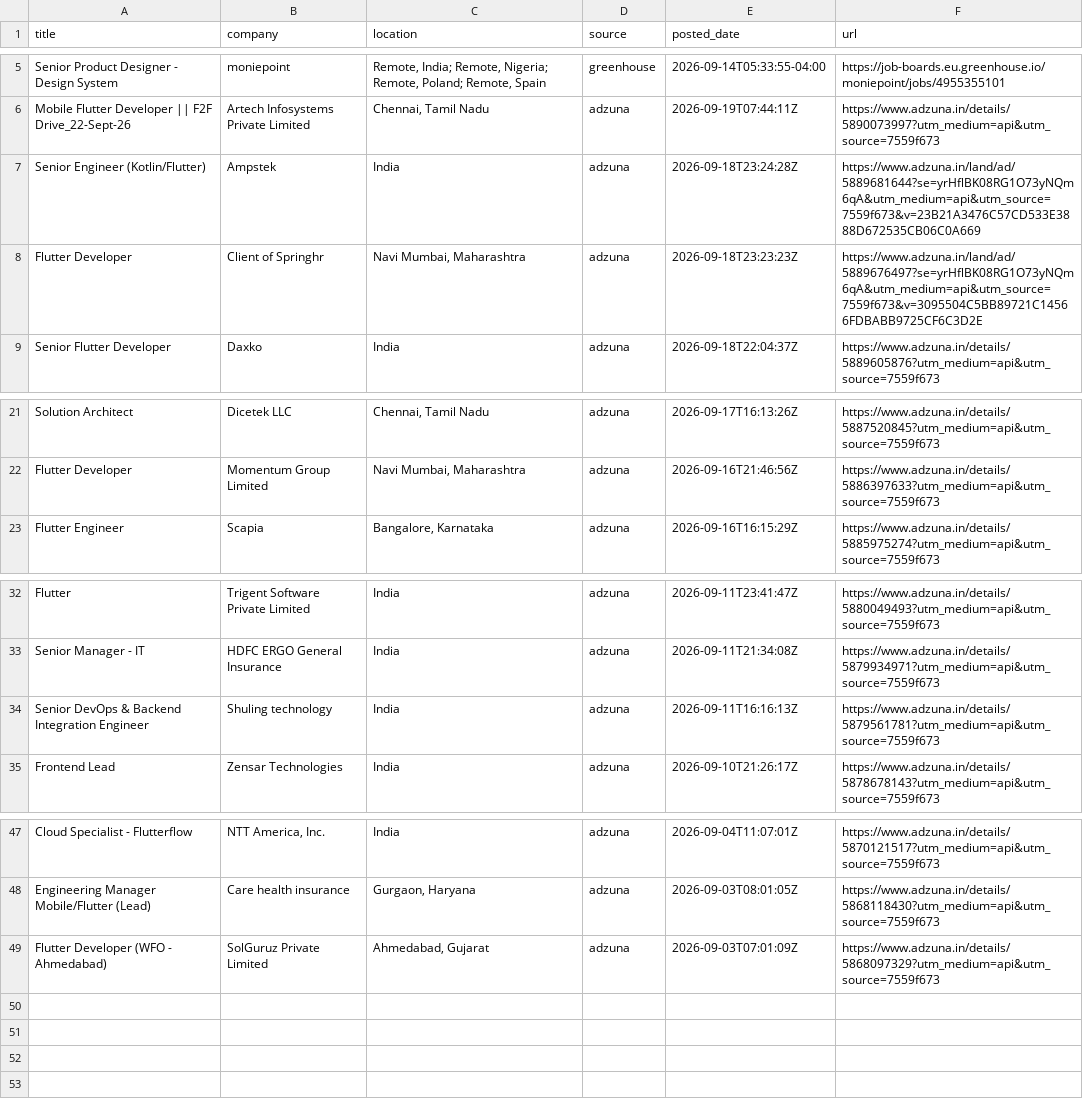
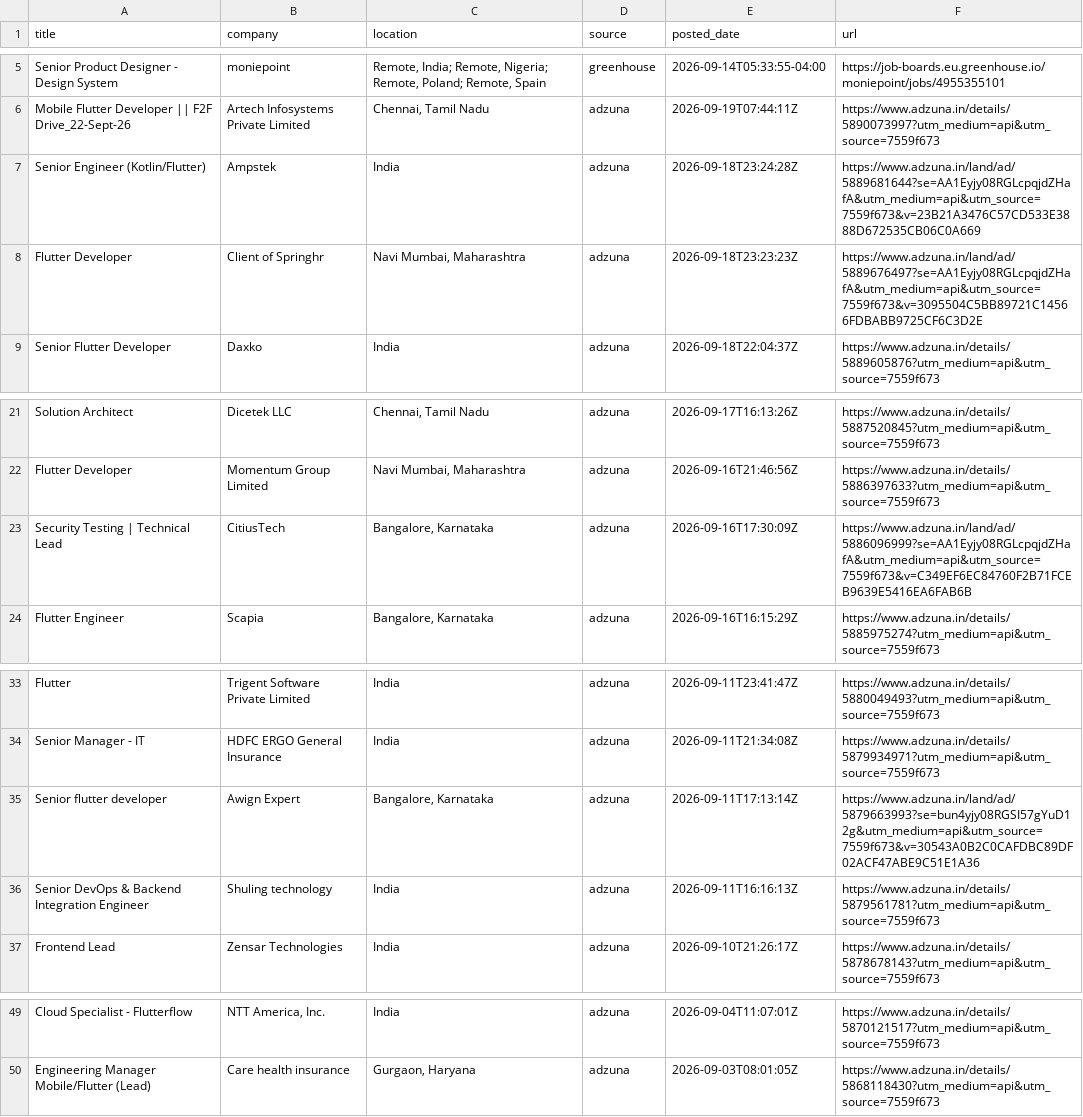
Before and after one commit to jatin-web/flutter-jobs-finder, a CSV file: output/flutter_jobs.csv, drawn as a sheet; only a part is shown, gaps mark what is left out.

```diff
--- a/output/flutter_jobs.csv
+++ b/output/flutter_jobs.csv
@@ -6,4 +6,4 @@ Senior Product Designer - Design System,moniepoint,"Remote, India; Remote, Niger
 Mobile Flutter Developer || F2F Drive_22-Sept-26,Artech Infosystems Private Limited,"Chennai, Tamil Nadu",adzuna,2026-09-19T07:44:11Z,https://www.adzuna.in/details/5890073997?utm_medium=api&utm_source=7559f673
-Senior Engineer (Kotlin/Flutter),Ampstek,India,adzuna,2026-09-18T23:24:28Z,https://www.adzuna.in/land/ad/5889681644?se=yrHflBK08RG1O73yNQm6qA&utm_medium=api&utm_source=7559f673&v=23B21A3476C57CD533E3888D672535CB06C0A669
-Flutter Developer,Client of Springhr,"Navi Mumbai, Maharashtra",adzuna,2026-09-18T23:23:23Z,https://www.adzuna.in/land/ad/5889676497?se=yrHflBK08RG1O73yNQm6qA&utm_medium=api&utm_source=7559f673&v=3095504C5BB89721C14566FDBABB9725CF6C3D2E
+Senior Engineer (Kotlin/Flutter),Ampstek,India,adzuna,2026-09-18T23:24:28Z,https://www.adzuna.in/land/ad/5889681644?se=AA1Eyjy08RGLcpqjdZHafA&utm_medium=api&utm_source=7559f673&v=23B21A3476C57CD533E3888D672535CB06C0A669
+Flutter Developer,Client of Springhr,"Navi Mumbai, Maharashtra",adzuna,2026-09-18T23:23:23Z,https://www.adzuna.in/land/ad/5889676497?se=AA1Eyjy08RGLcpqjdZHafA&utm_medium=api&utm_source=7559f673&v=3095504C5BB89721C14566FDBABB9725CF6C3D2E
 Senior Flutter Developer,Daxko,India,adzuna,2026-09-18T22:04:37Z,https://www.adzuna.in/details/5889605876?utm_medium=api&utm_source=7559f673
@@ -22,2 +22,3 @@ Solution Architect,Dicetek LLC,"Chennai, Tamil Nadu",adzuna,2026-09-17T16:13:26Z
 Flutter Developer,Momentum Group Limited,"Navi Mumbai, Maharashtra",adzuna,2026-09-16T21:46:56Z,https://www.adzuna.in/details/5886397633?utm_medium=api&utm_source=7559f673
+Security Testing | Technical Lead,CitiusTech,"Bangalore, Karnataka",adzuna,2026-09-16T17:30:09Z,https://www.adzuna.in/land/ad/5886096999?se=AA1Eyjy08RGLcpqjdZHafA&utm_medium=api&utm_source=7559f673&v=C349EF6EC84760F2B71FCEB9639E5416EA6FAB6B
 Flutter Engineer,Scapia,"Bangalore, Karnataka",adzuna,2026-09-16T16:15:29Z,https://www.adzuna.in/details/5885975274?utm_medium=api&utm_source=7559f673
@@ -33,2 +34,3 @@ Flutter,Trigent Software Private Limited,India,adzuna,2026-09-11T23:41:47Z,https
 Senior Manager - IT,HDFC ERGO General Insurance,India,adzuna,2026-09-11T21:34:08Z,https://www.adzuna.in/details/5879934971?utm_medium=api&utm_source=7559f673
+Senior flutter developer,Awign Expert,"Bangalore, Karnataka",adzuna,2026-09-11T17:13:14Z,https://www.adzuna.in/land/ad/5879663993?se=bun4yjy08RGSI57gYuD12g&utm_medium=api&utm_source=7559f673&v=30543A0B2C0CAFDBC89DF02ACF47ABE9C51E1A36
 Senior DevOps & Backend Integration Engineer,Shuling technology,India,adzuna,2026-09-11T16:16:13Z,https://www.adzuna.in/details/5879561781?utm_medium=api&utm_source=7559f673
@@ -48,2 +50 @@ Cloud Specialist - Flutterflow,"NTT America, Inc.",India,adzuna,2026-09-04T11:07
 Engineering Manager Mobile/Flutter (Lead),Care health insurance,"Gurgaon, Haryana",adzuna,2026-09-03T08:01:05Z,https://www.adzuna.in/details/5868118430?utm_medium=api&utm_source=7559f673
-Flutter Developer (WFO - Ahmedabad),SolGuruz Private Limited,"Ahmedabad, Gujarat",adzuna,2026-09-03T07:01:09Z,https://www.adzuna.in/details/5868097329?utm_medium=api&utm_source=7559f673
```
Also changed, not shown: 5 other files.
